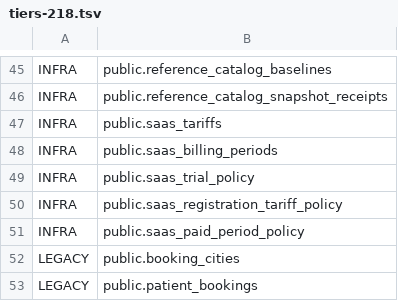
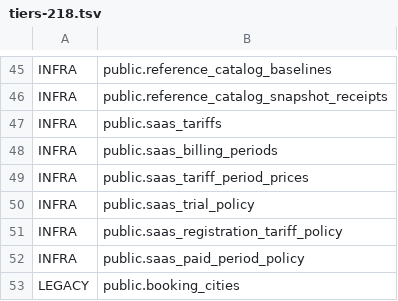
Before and after one commit to Dimmdao2/BersonCareBot, a TSV file: docs/_TODO/SAAS_FOUNDATION/scope-derivation/tiers-218.tsv, drawn as a sheet; only a part is shown, gaps mark what is left out; the shorter side is filled out with more unchanged rows; the diff names each change by its address in the sheet, - before the commit and + after, or states it on an @@ line.

Commit message:
fix(saas): synchronize period price metadata

```diff
--- a/docs/_TODO/SAAS_FOUNDATION/scope-derivation/tiers-218.tsv
+++ b/docs/_TODO/SAAS_FOUNDATION/scope-derivation/tiers-218.tsv
+row 49: INFRA | public.saas_tariff_period_prices
```
Also changed, not shown: 4 other files.
